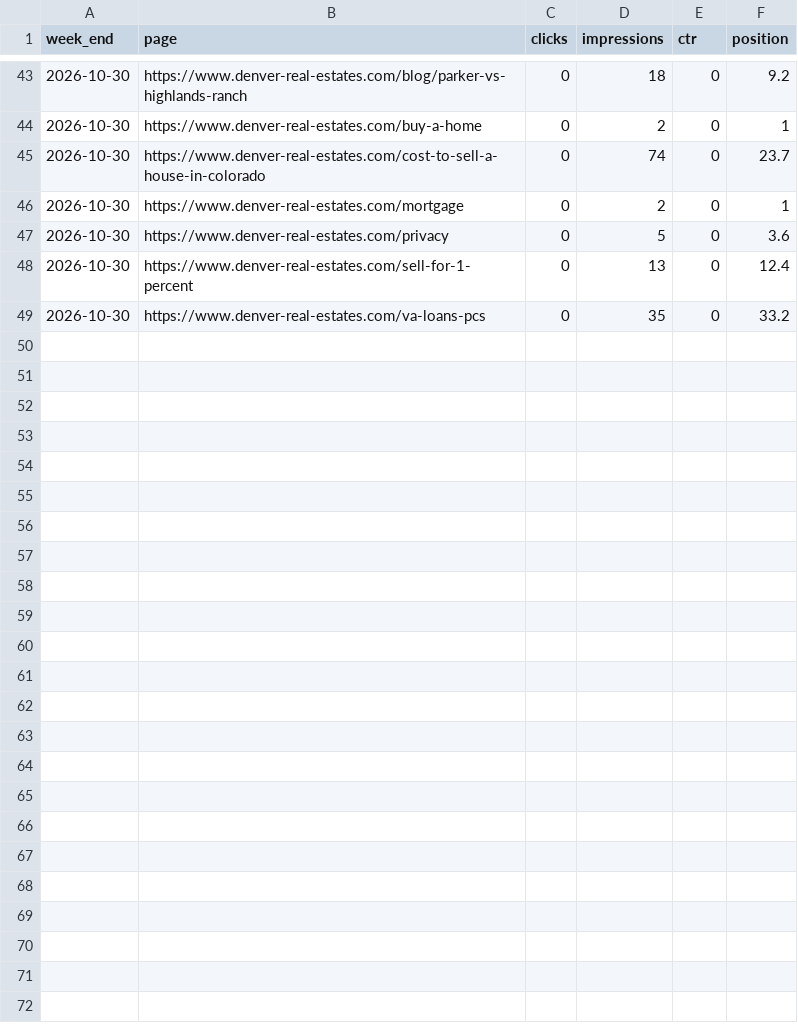
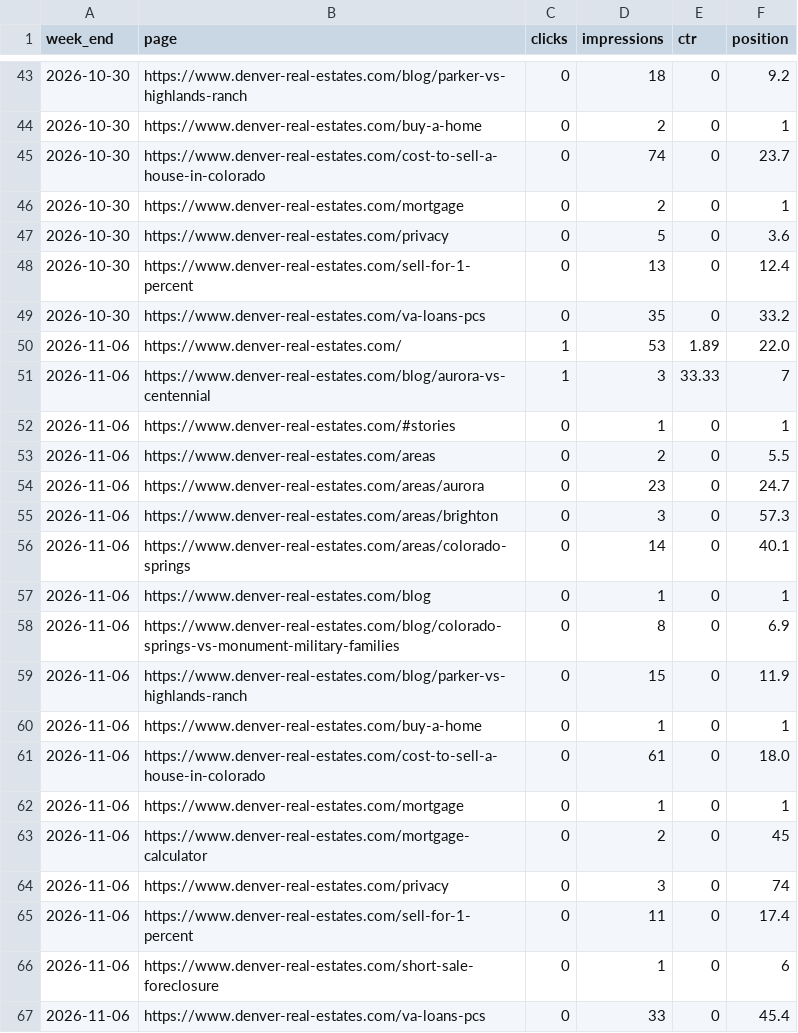
Before and after one commit to Bafitos/tamila-site, a CSV file: seo-data/pages-history.csv, drawn as a sheet; only a part is shown, gaps mark what is left out; the diff names each change by its address in the sheet, - before the commit and + after, or states it on an @@ line.

```diff
--- a/seo-data/pages-history.csv
+++ b/seo-data/pages-history.csv
+row 50: 2026-11-06 | https://www.denver-real-estates.com/ | 1 | 53 | 1.89 | 22.0
+row 51: 2026-11-06 | https://www.denver-real-estates.com/blog/aurora-vs-centennial | 1 | 3 | 33.33 | 7
+row 52: 2026-11-06 | https://www.denver-real-estates.com/#stories | 0 | 1 | 0 | 1
+row 53: 2026-11-06 | https://www.denver-real-estates.com/areas | 0 | 2 | 0 | 5.5
+row 54: 2026-11-06 | https://www.denver-real-estates.com/areas/aurora | 0 | 23 | 0 | 24.7
+row 55: 2026-11-06 | https://www.denver-real-estates.com/areas/brighton | 0 | 3 | 0 | 57.3
+row 56: 2026-11-06 | https://www.denver-real-estates.com/areas/colorado-springs | 0 | 14 | 0 | 40.1
+row 57: 2026-11-06 | https://www.denver-real-estates.com/blog | 0 | 1 | 0 | 1
+row 58: 2026-11-06 | https://www.denver-real-estates.com/blog/colorado-springs-vs-monument-military-families | 0 | 8 | 0 | 6.9
+row 59: 2026-11-06 | https://www.denver-real-estates.com/blog/parker-vs-highlands-ranch | 0 | 15 | 0 | 11.9
+row 60: 2026-11-06 | https://www.denver-real-estates.com/buy-a-home | 0 | 1 | 0 | 1
+row 61: 2026-11-06 | https://www.denver-real-estates.com/cost-to-sell-a-house-in-colorado | 0 | 61 | 0 | 18.0
+row 62: 2026-11-06 | https://www.denver-real-estates.com/mortgage | 0 | 1 | 0 | 1
+row 63: 2026-11-06 | https://www.denver-real-estates.com/mortgage-calculator | 0 | 2 | 0 | 45
+row 64: 2026-11-06 | https://www.denver-real-estates.com/privacy | 0 | 3 | 0 | 74
+row 65: 2026-11-06 | https://www.denver-real-estates.com/sell-for-1-percent | 0 | 11 | 0 | 17.4
+row 66: 2026-11-06 | https://www.denver-real-estates.com/short-sale-foreclosure | 0 | 1 | 0 | 6
+row 67: 2026-11-06 | https://www.denver-real-estates.com/va-loans-pcs | 0 | 33 | 0 | 45.4
```
Also changed, not shown: seo-data/daily.csv, seo-data/queries-history.csv, 1 other file.
